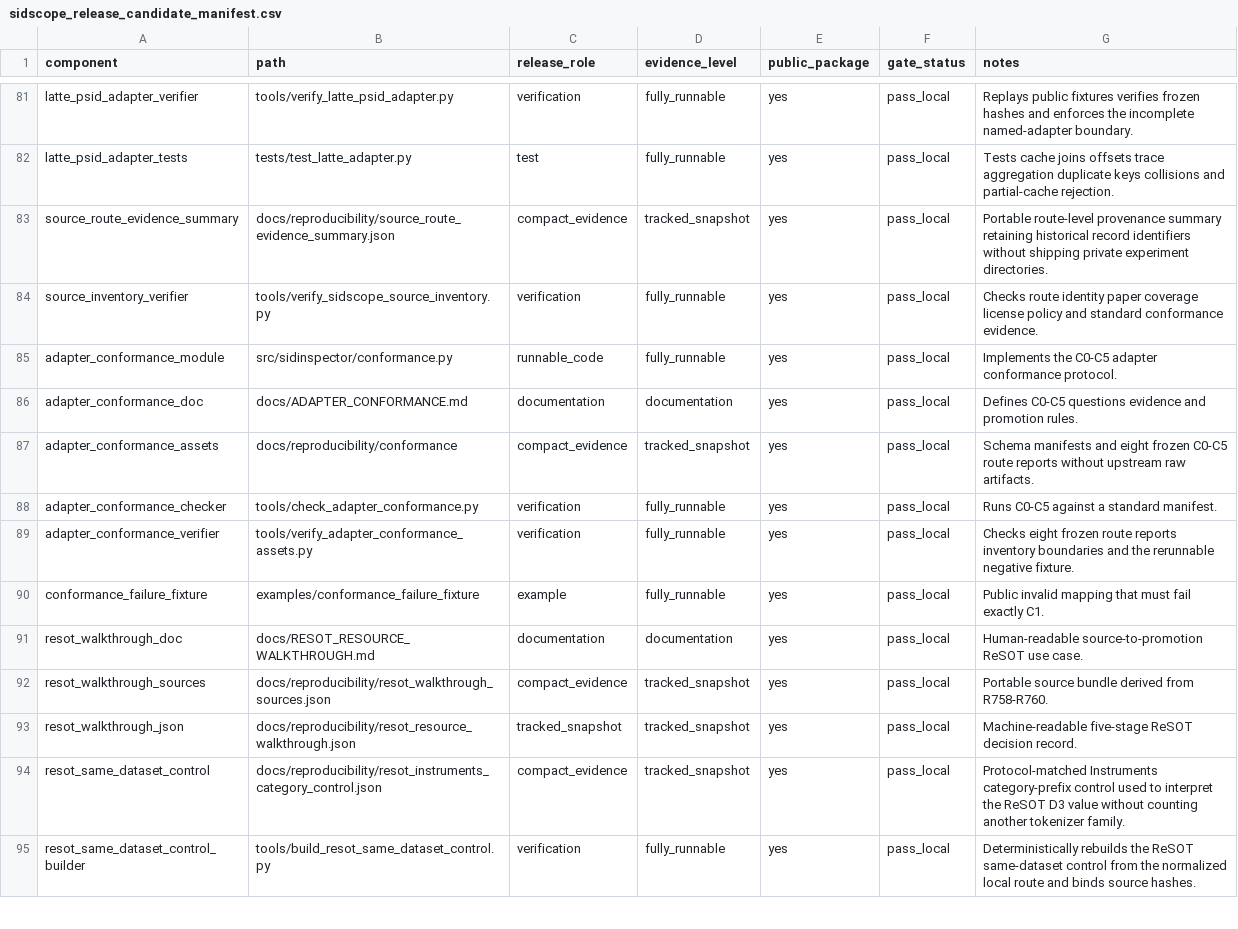
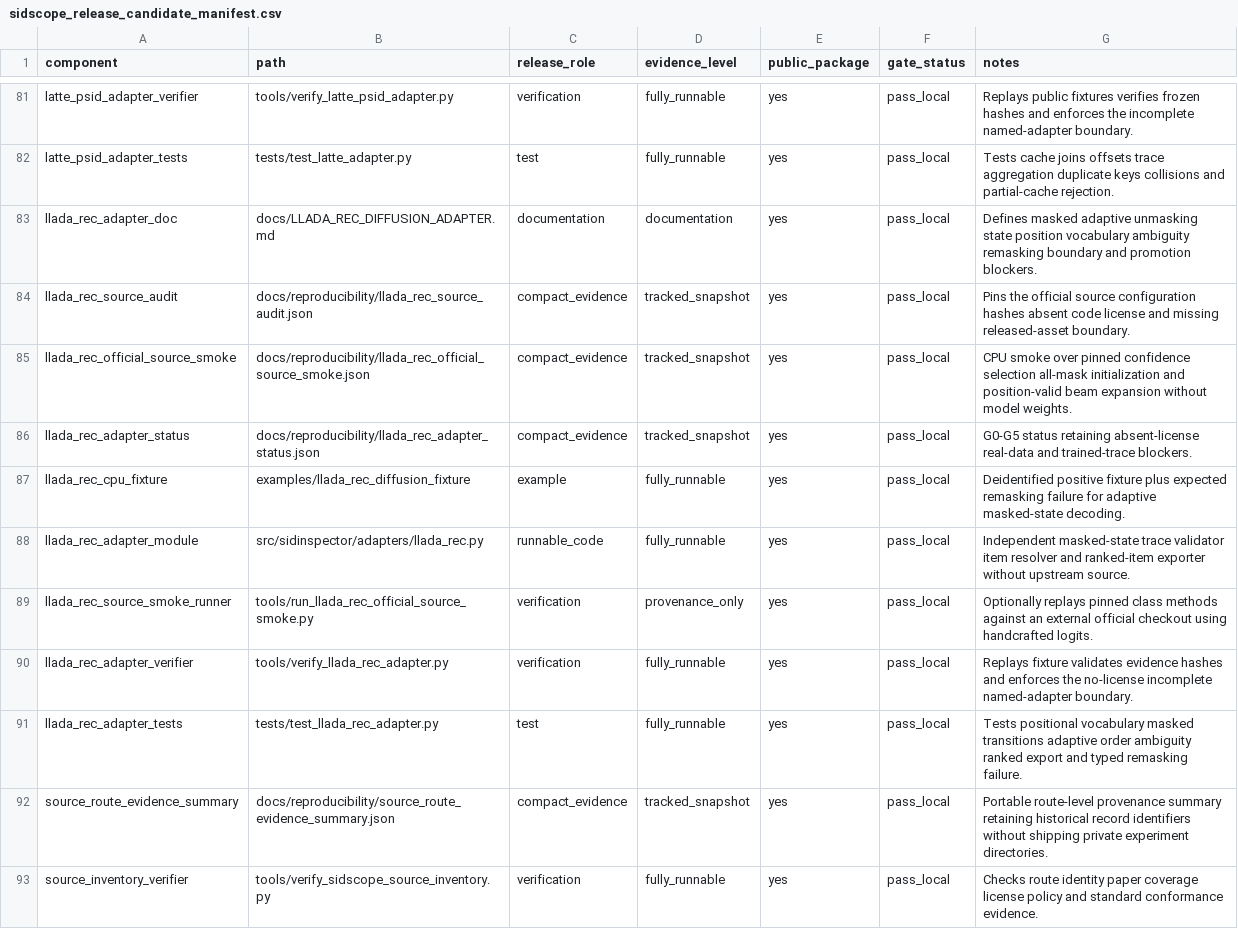
Before and after one commit to jdding/SIDscope, a CSV file: docs/reproducibility/sidscope_release_candidate_manifest.csv, drawn as a sheet; only a part is shown, gaps mark what is left out; the shorter side is filled out with more unchanged rows.

Commit message:
feat: add LLaDA-Rec diffusion trace contract

```diff
--- a/docs/reproducibility/sidscope_release_candidate_manifest.csv
+++ b/docs/reproducibility/sidscope_release_candidate_manifest.csv
@@ -82,2 +82,11 @@ latte_psid_adapter_verifier,tools/verify_latte_psid_adapter.py,verification,full
 latte_psid_adapter_tests,tests/test_latte_adapter.py,test,fully_runnable,yes,pass_local,Tests cache joins offsets trace aggregation duplicate keys collisions and partial-cache rejection.
+llada_rec_adapter_doc,docs/LLADA_REC_DIFFUSION_ADAPTER.md,documentation,documentation,yes,pass_local,Defines masked adaptive unmasking state position vocabulary ambiguity remasking boundary and promotion blockers.
+llada_rec_source_audit,docs/reproducibility/llada_rec_source_audit.json,compact_evidence,tracked_snapshot,yes,pass_local,Pins the official source configuration hashes absent code license and missing released-asset boundary.
+llada_rec_official_source_smoke,docs/reproducibility/llada_rec_official_source_smoke.json,compact_evidence,tracked_snapshot,yes,pass_local,CPU smoke over pinned confidence selection all-mask initialization and position-valid beam expansion without model weights.
+llada_rec_adapter_status,docs/reproducibility/llada_rec_adapter_status.json,compact_evidence,tracked_snapshot,yes,pass_local,G0-G5 status retaining absent-license real-data and trained-trace blockers.
+llada_rec_cpu_fixture,examples/llada_rec_diffusion_fixture,example,fully_runnable,yes,pass_local,Deidentified positive fixture plus expected remasking failure for adaptive masked-state decoding.
+llada_rec_adapter_module,src/sidinspector/adapters/llada_rec.py,runnable_code,fully_runnable,yes,pass_local,Independent masked-state trace validator item resolver and ranked-item exporter without upstream source.
+llada_rec_source_smoke_runner,tools/run_llada_rec_official_source_smoke.py,verification,provenance_only,yes,pass_local,Optionally replays pinned class methods against an external official checkout using handcrafted logits.
+llada_rec_adapter_verifier,tools/verify_llada_rec_adapter.py,verification,fully_runnable,yes,pass_local,Replays fixture validates evidence hashes and enforces the no-license incomplete named-adapter boundary.
+llada_rec_adapter_tests,tests/test_llada_rec_adapter.py,test,fully_runnable,yes,pass_local,Tests positional vocabulary masked transitions adaptive order ambiguity ranked export and typed remasking failure.
 source_route_evidence_summary,docs/reproducibility/source_route_evidence_summary.json,compact_evidence,tracked_snapshot,yes,pass_local,Portable route-level provenance summary retaining historical record identifiers without shipping private experiment directories.
```
Also changed, not shown: docs/reproducibility/generator_adapter_coverage.csv, 19 other files.
